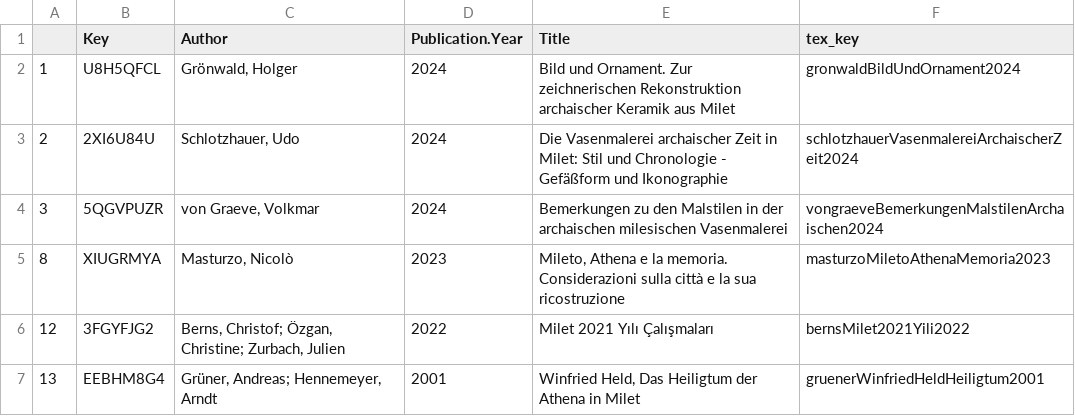
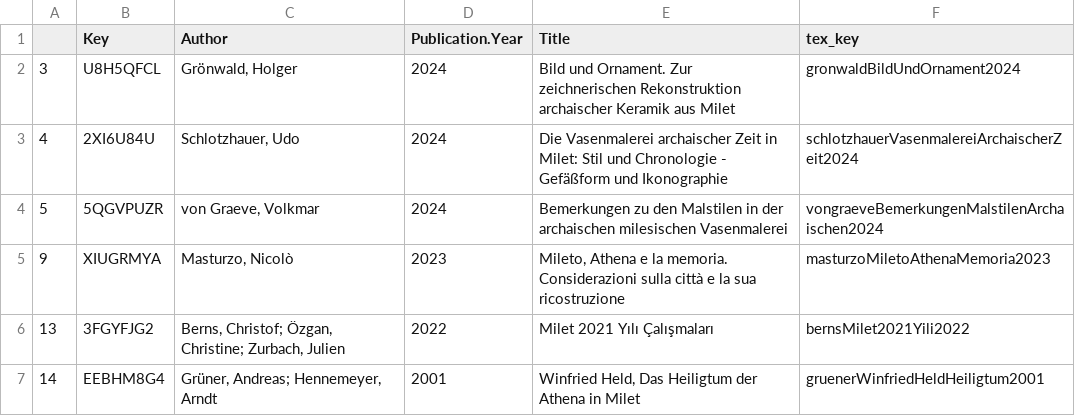
Before and after one commit to Miletus-Excavation/Miletus_Bibliography, a CSV file: out/wrong_keys.csv, drawn as a sheet.

```diff
--- a/out/wrong_keys.csv
+++ b/out/wrong_keys.csv
@@ -1,7 +1,7 @@
 "","Key","Author","Publication.Year","Title","tex_key"
-"1","U8H5QFCL","Grönwald, Holger",2024,"Bild und Ornament. Zur zeichnerischen Rekonstruktion archaischer Keramik aus Milet","gronwaldBildUndOrnament2024"
-"2","2XI6U84U","Schlotzhauer, Udo",2024,"Die Vasenmalerei archaischer Zeit in Milet: Stil und Chronologie - Gefäßform und Ikonographie","schlotzhauerVasenmalereiArchaischerZeit2024"
-"3","5QGVPUZR","von Graeve, Volkmar",2024,"Bemerkungen zu den Malstilen in der archaischen milesischen Vasenmalerei","vongraeveBemerkungenMalstilenArchaischen2024"
-"8","XIUGRMYA","Masturzo, Nicolò",2023,"Mileto, Athena e la memoria. Considerazioni sulla città e la sua ricostruzione","masturzoMiletoAthenaMemoria2023"
-"12","3FGYFJG2","Berns, Christof; Özgan, Christine; Zurbach, Julien",2022,"Milet 2021 Yılı Çalışmaları","bernsMilet2021Yili2022"
-"13","EEBHM8G4","Grüner, Andreas; Hennemeyer, Arndt",2001,"Winfried Held, Das Heiligtum der Athena in Milet","gruenerWinfriedHeldHeiligtum2001"
+"3","U8H5QFCL","Grönwald, Holger",2024,"Bild und Ornament. Zur zeichnerischen Rekonstruktion archaischer Keramik aus Milet","gronwaldBildUndOrnament2024"
+"4","2XI6U84U","Schlotzhauer, Udo",2024,"Die Vasenmalerei archaischer Zeit in Milet: Stil und Chronologie - Gefäßform und Ikonographie","schlotzhauerVasenmalereiArchaischerZeit2024"
+"5","5QGVPUZR","von Graeve, Volkmar",2024,"Bemerkungen zu den Malstilen in der archaischen milesischen Vasenmalerei","vongraeveBemerkungenMalstilenArchaischen2024"
+"9","XIUGRMYA","Masturzo, Nicolò",2023,"Mileto, Athena e la memoria. Considerazioni sulla città e la sua ricostruzione","masturzoMiletoAthenaMemoria2023"
+"13","3FGYFJG2","Berns, Christof; Özgan, Christine; Zurbach, Julien",2022,"Milet 2021 Yılı Çalışmaları","bernsMilet2021Yili2022"
+"14","EEBHM8G4","Grüner, Andreas; Hennemeyer, Arndt",2001,"Winfried Held, Das Heiligtum der Athena in Milet","gruenerWinfriedHeldHeiligtum2001"
```
Also changed, not shown: data/Milet_Bibliography_CSV.csv, 11 other files.
